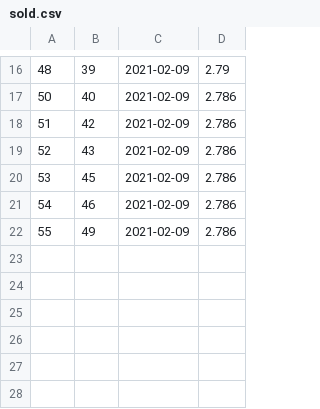
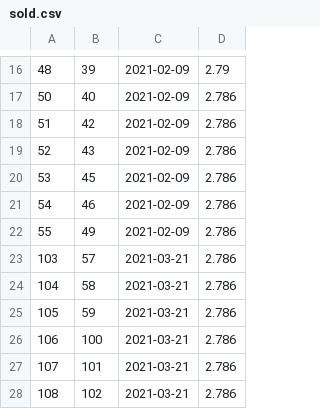
Before and after one commit to Sander-317/superpy, a CSV file: data/sold.csv, drawn as a sheet; only a part is shown, gaps mark what is left out.

```diff
--- a/data/sold.csv
+++ b/data/sold.csv
@@ -22 +22,7 @@
 55,49,2021-02-09,2.786
+103,57,2021-03-21,2.786
+104,58,2021-03-21,2.786
+105,59,2021-03-21,2.786
+106,100,2021-03-21,2.786
+107,101,2021-03-21,2.786
+108,102,2021-03-21,2.786
```
Also changed, not shown: data/bought.csv, data/report.csv, 3 other files.
